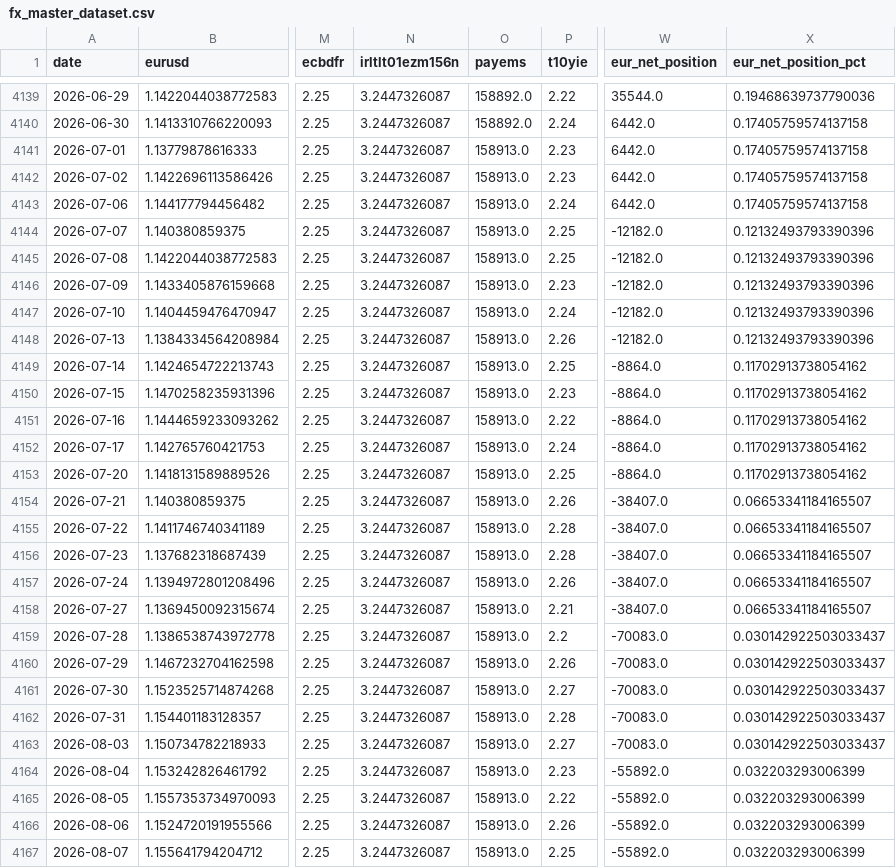
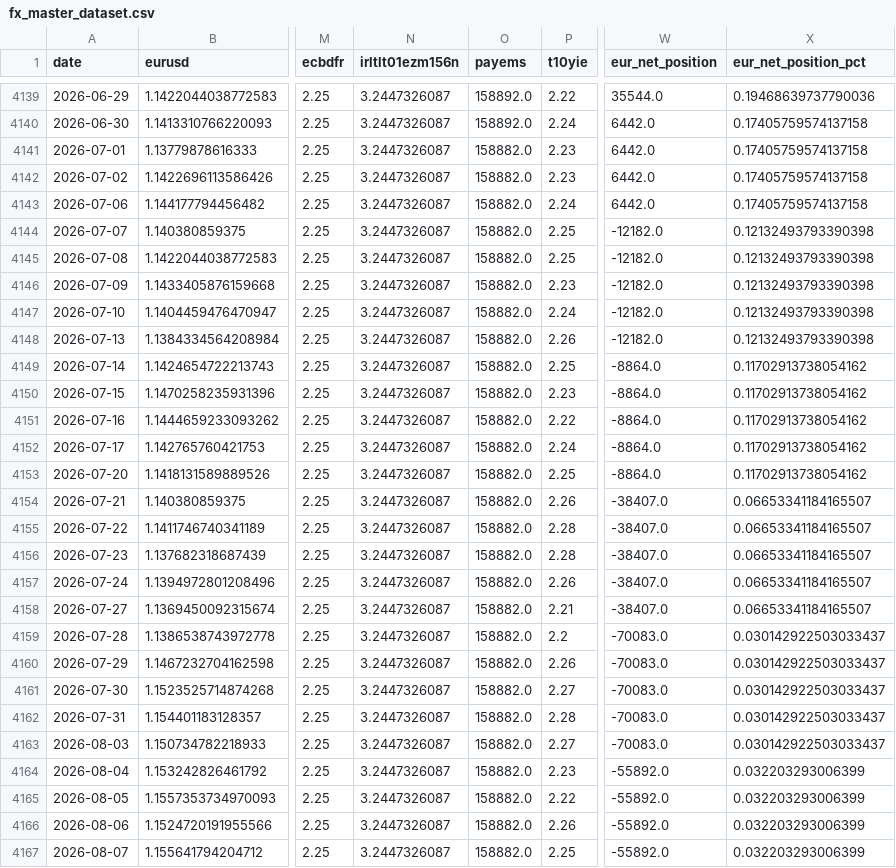
Before and after one commit to GCS230476/Final-Project-2, a CSV file: data/interim/fx_master_dataset.csv, drawn as a sheet; only a part is shown, gaps mark what is left out; the diff covers the shown part only; the diff names each change by its address in the sheet, - before the commit and + after, or states it on an @@ line.

Commit message:
Auto data update

```diff
--- a/data/interim/fx_master_dataset.csv
+++ b/data/interim/fx_master_dataset.csv
-O4141:O4167 (payems): 158913.0
+O4141:O4167 (payems): 158882.0
-X4144:X4148 (eur_net_position_pct): 0.12132493793390396
+X4144:X4148 (eur_net_position_pct): 0.12132493793390398
```
Also changed, not shown: 164 edited cells elsewhere in this file, 1 other file.
